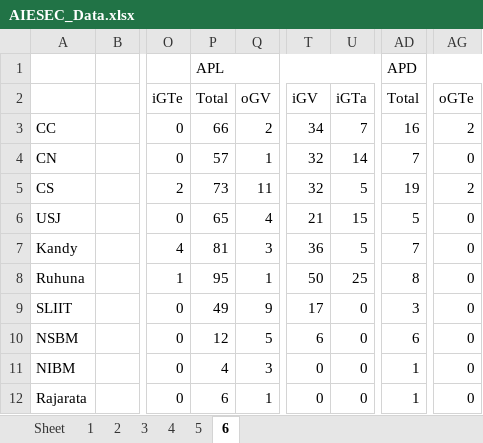
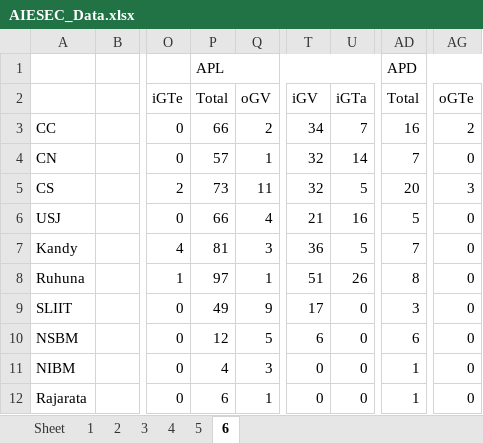
Before and after one commit to AIESEC-LK/national-lc-ranks, an Excel workbook: AIESEC_Data.xlsx, sheet 6, drawn as a sheet; only a part is shown, gaps mark what is left out; values as stored, in another font and other column widths than the file's, no borders; the diff names each change by its address in the sheet, - before the commit and + after, or states it on an @@ line.

```diff
--- a/AIESEC_Data.xlsx (sheet 6)
+++ b/AIESEC_Data.xlsx (sheet 6)
-AD5: 19
+AD5: 20
-AG5: 2
+AG5: 3
-P6: 65
+P6: 66
-U6: 15
+U6: 16
-P8: 95
+P8: 97
-T8: 50
+T8: 51
-U8: 25
+U8: 26
```
Also changed, not shown: 1 other file.
